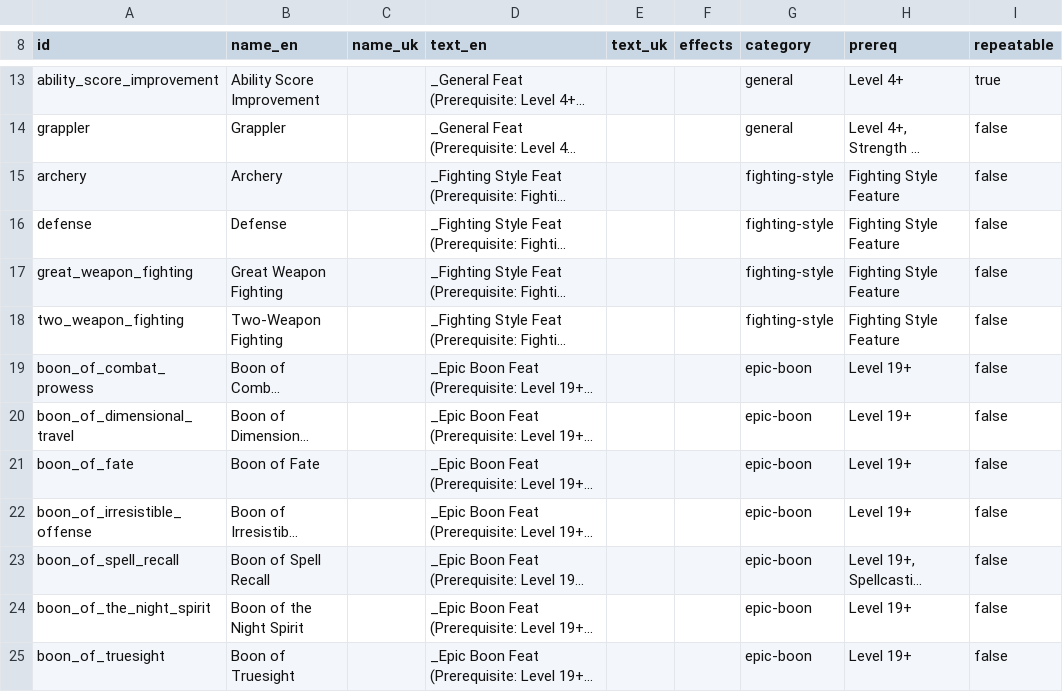
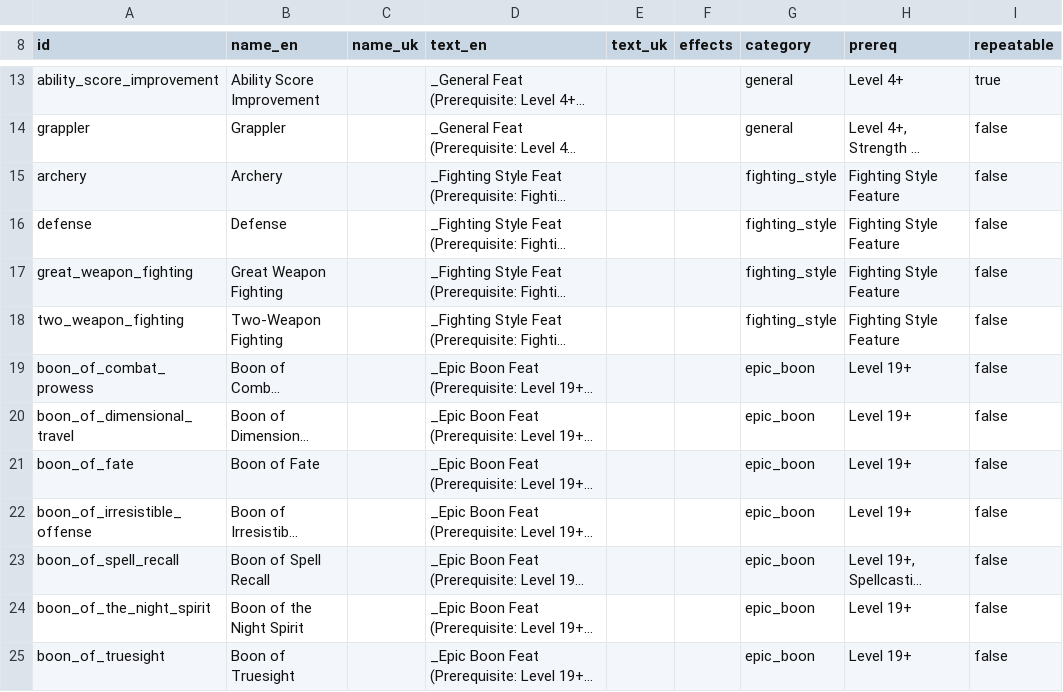
Before and after one commit to itsdarklikehell/charnik-content-srd, a CSV file: srd-2024/feats_srd.csv, drawn as a sheet; only a part is shown, gaps mark what is left out; long unchanged cells end in …; the diff names each change by its address in the sheet, - before the commit and + after, or states it on an @@ line.

```diff
--- a/srd-2024/feats_srd.csv
+++ b/srd-2024/feats_srd.csv
-G15:G18 (category): fighting-style
+G15:G18 (category): fighting_style
-G19:G25 (category): epic-boon
+G19:G25 (category): epic_boon
```
Also changed, not shown: srd-2014/feats_srd.csv.
